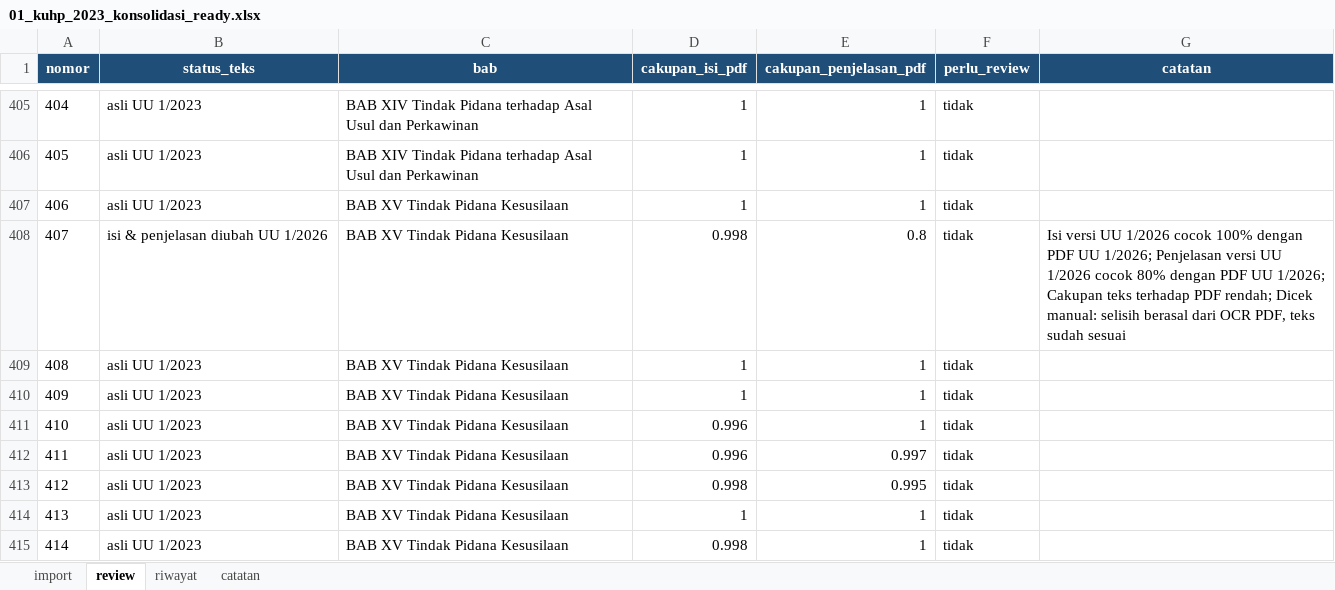
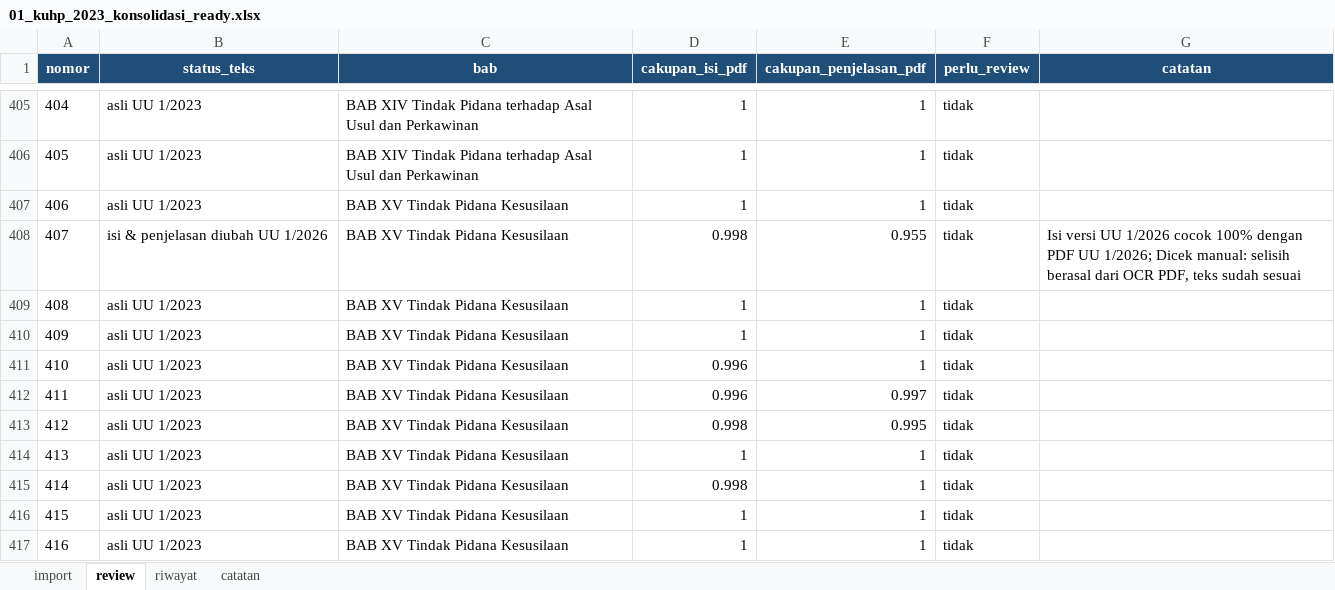
Before and after one commit to RikiSanjayaa/projek-pasal, an Excel workbook: data-import/kuhp-2023/01_kuhp_2023_konsolidasi_ready.xlsx, sheet review, drawn as a sheet; only a part is shown, gaps mark what is left out; the shorter side is filled out with more unchanged rows; values as stored, in another font and other column widths than the file's, no borders; the diff names each change by its address in the sheet, - before the commit and + after, or states it on an @@ line.

Commit message:
feat(import-tools): UU ITE dengan UU 19/2016, UU 1/2024, dan UU 1/2026
- laws/uu_ite_2008.py: 63 pasal, PDF BPK untuk UU 11/2008, UU 19/2016, UU 1/2024 sebagai pembanding,
  catatan Putusan MK 20/PUU-XIV/2016, 105/PUU-XXII/2024, 115/PUU-XXII/2024 (amar dari salinan putusan).
- Versi UU 1/2026 di HTML datahukum keliru (mencabut Pasal 28 ayat (1), Pasal 45 ayat (2) dan (4)-(7),
  memakai rumusan UU 19/2016 untuk Pasal 45A dan 45B). Versi itu disusun ulang dari naskah UU 1/2026:
  ayat yang dicabut menjadi 'Dicabut.', ancaman denda Pasal 45, 45A, 45B, 48-51 memakai kategori dari
  lampiran. Catatan CariPasal di Pasal 27 dan 45 menjelaskan penomoran ayat yang mengikuti UU 19/2016.
- Pipeline: Amendment.derive, version_fixes (typo per versi, ikut ke riwayat), ocr_fixes (artefak OCR
  per UU), PDF pembanding lewat amendment_overrides, HTML lama yang menyarangkan pasal di dalam bab,
  setiap versi perubahan dicek ke PDF-nya sendiri tanpa baris catatan.
- 40 typo datahukum dikoreksi dan dicek kata per kata ke PDF; sisa selisih berasal dari OCR PDF scan.
Keluaran import dan riwayat KUHP/KUHAP tidak berubah.

```diff
--- a/data-import/kuhp-2023/01_kuhp_2023_konsolidasi_ready.xlsx (sheet review)
+++ b/data-import/kuhp-2023/01_kuhp_2023_konsolidasi_ready.xlsx (sheet review)
-E408 (cakupan_penjelasan_pdf): 0.8
+E408 (cakupan_penjelasan_pdf): 0.955
-G408 (catatan): …UU 1/2026; Penjelasan versi UU 1/2026 cocok 80% dengan PDF UU 1/2026; Cakupan teks terhadap PDF rendah; Dicek manual:…
+G408 (catatan): …UU 1/2026; Dicek manual:…
```
Also changed, not shown: data-import/kuhap-2025/01_kuhap_2025_ready.xlsx, data-import/kuhper-1847/01_kuhper_1847_ready.xlsx, 7 other files.
